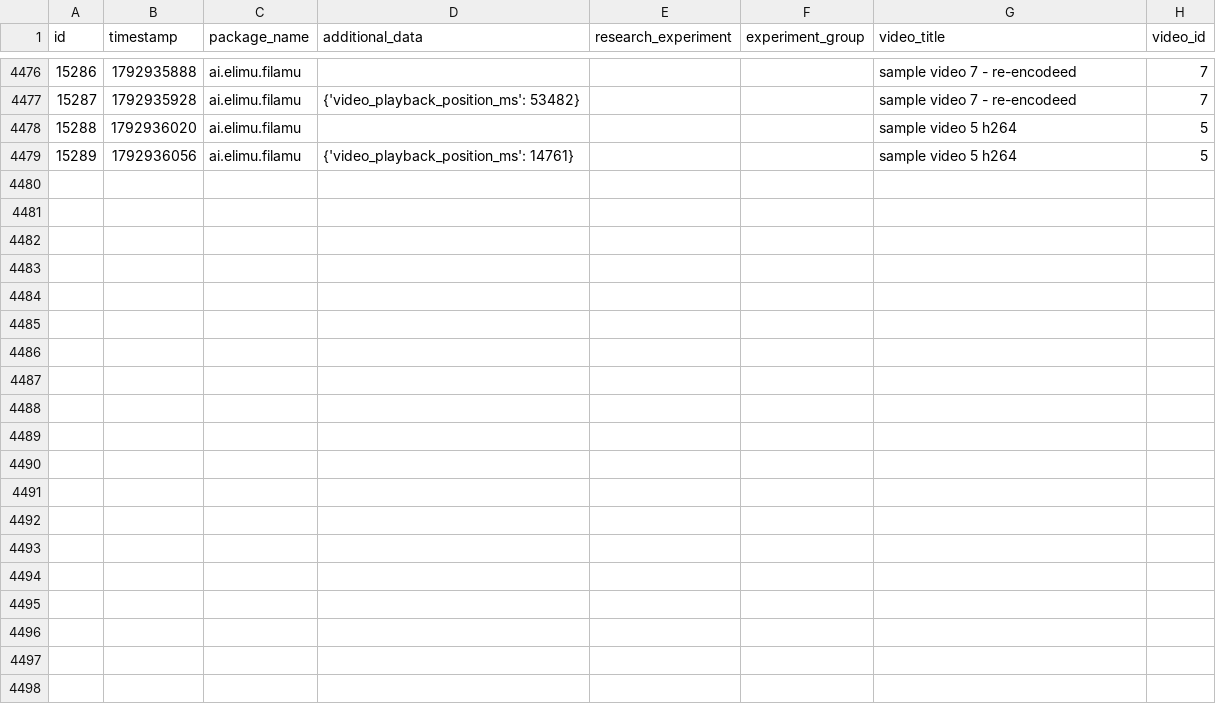
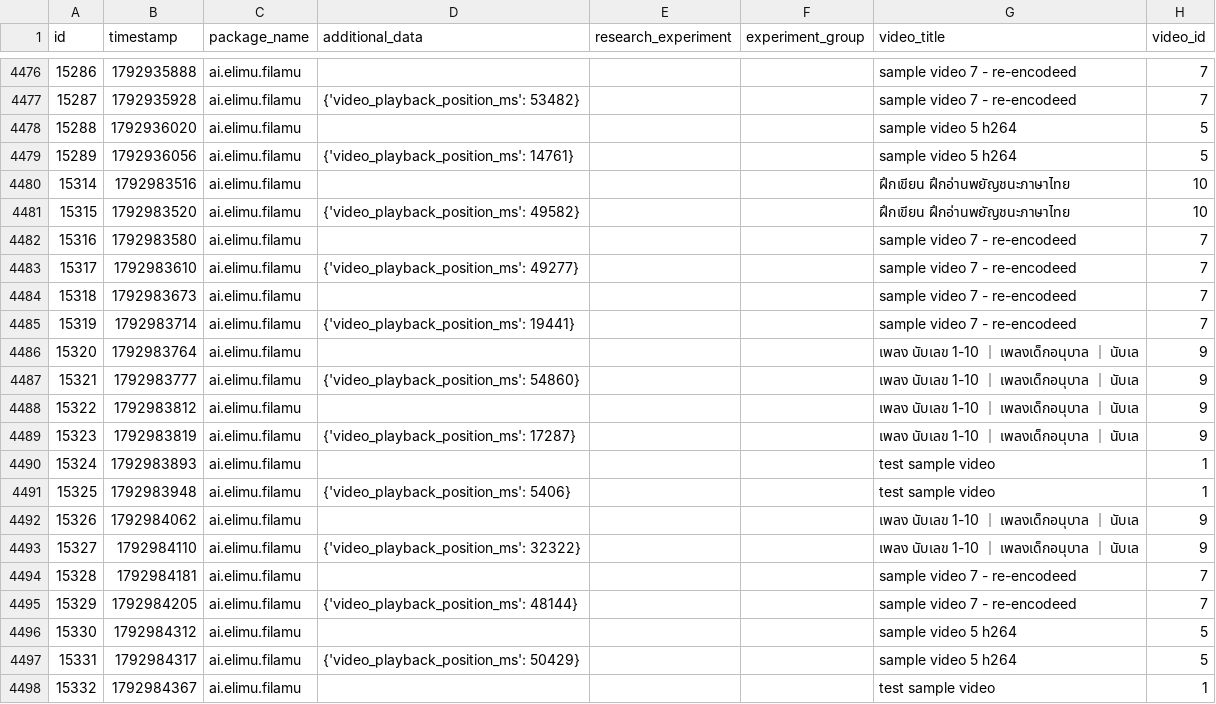
Before and after one commit to elimu-ai/ml-datasets, a CSV file: lang-THA/student-id-1/video-learning-events.csv, drawn as a sheet; only a part is shown, gaps mark what is left out; the diff covers the shown part only.

```diff
--- a/lang-THA/student-id-1/video-learning-events.csv
+++ b/lang-THA/student-id-1/video-learning-events.csv
@@ -4479 +4479,20 @@ id,timestamp,package_name,additional_data,research_experiment,experiment_group,v
 15289,1792936056,ai.elimu.filamu,{'video_playback_position_ms': 14761},,,sample video 5 h264,5
+15314,1792983516,ai.elimu.filamu,,,,ฝึกเขียน ฝึกอ่านพยัญชนะภาษาไทย,10
+15315,1792983520,ai.elimu.filamu,{'video_playback_position_ms': 49582},,,ฝึกเขียน ฝึกอ่านพยัญชนะภาษาไทย,10
+15316,1792983580,ai.elimu.filamu,,,,sample video 7 - re-encodeed,7
+15317,1792983610,ai.elimu.filamu,{'video_playback_position_ms': 49277},,,sample video 7 - re-encodeed,7
+15318,1792983673,ai.elimu.filamu,,,,sample video 7 - re-encodeed,7
+15319,1792983714,ai.elimu.filamu,{'video_playback_position_ms': 19441},,,sample video 7 - re-encodeed,7
+15320,1792983764,ai.elimu.filamu,,,,เพลง นับเลข 1-10 ｜ เพลงเด็กอนุบาล ｜ นับเล,9
+15321,1792983777,ai.elimu.filamu,{'video_playback_position_ms': 54860},,,เพลง นับเลข 1-10 ｜ เพลงเด็กอนุบาล ｜ นับเล,9
+15322,1792983812,ai.elimu.filamu,,,,เพลง นับเลข 1-10 ｜ เพลงเด็กอนุบาล ｜ นับเล,9
+15323,1792983819,ai.elimu.filamu,{'video_playback_position_ms': 17287},,,เพลง นับเลข 1-10 ｜ เพลงเด็กอนุบาล ｜ นับเล,9
+15324,1792983893,ai.elimu.filamu,,,,test sample video,1
+15325,1792983948,ai.elimu.filamu,{'video_playback_position_ms': 5406},,,test sample video,1
+15326,1792984062,ai.elimu.filamu,,,,เพลง นับเลข 1-10 ｜ เพลงเด็กอนุบาล ｜ นับเล,9
+15327,1792984110,ai.elimu.filamu,{'video_playback_position_ms': 32322},,,เพลง นับเลข 1-10 ｜ เพลงเด็กอนุบาล ｜ นับเล,9
+15328,1792984181,ai.elimu.filamu,,,,sample video 7 - re-encodeed,7
+15329,1792984205,ai.elimu.filamu,{'video_playback_position_ms': 48144},,,sample video 7 - re-encodeed,7
+15330,1792984312,ai.elimu.filamu,,,,sample video 5 h264,5
+15331,1792984317,ai.elimu.filamu,{'video_playback_position_ms': 50429},,,sample video 5 h264,5
+15332,1792984367,ai.elimu.filamu,,,,test sample video,1
```
Also changed, not shown: 17 added rows elsewhere in this file, lang-ENG/student-id-6/video-learning-events.csv, lang-HIN/student-id-5/video-learning-events.csv, 7 other files.
